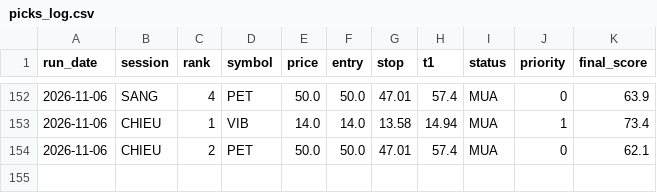
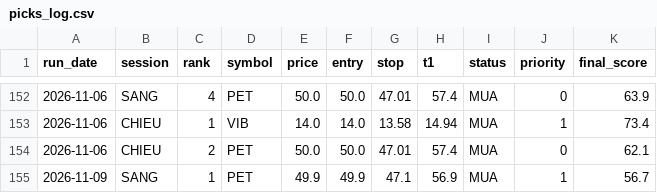
Before and after one commit to karenmanucian1-commits/Top-5-Co-Phieu-Hang-Ngay-Claude, a CSV file: data/picks_log.csv, drawn as a sheet; only a part is shown, gaps mark what is left out.

```diff
--- a/data/picks_log.csv
+++ b/data/picks_log.csv
@@ -154 +154,2 @@ run_date,session,rank,symbol,price,entry,stop,t1,status,priority,final_score
 2026-11-06,CHIEU,2,PET,50.0,50.0,47.01,57.4,MUA,0,62.1
+2026-11-09,SANG,1,PET,49.9,49.9,47.1,56.9,MUA,1,56.7
```
Also changed, not shown: data/picks_log_v2.csv, 3 other files.
